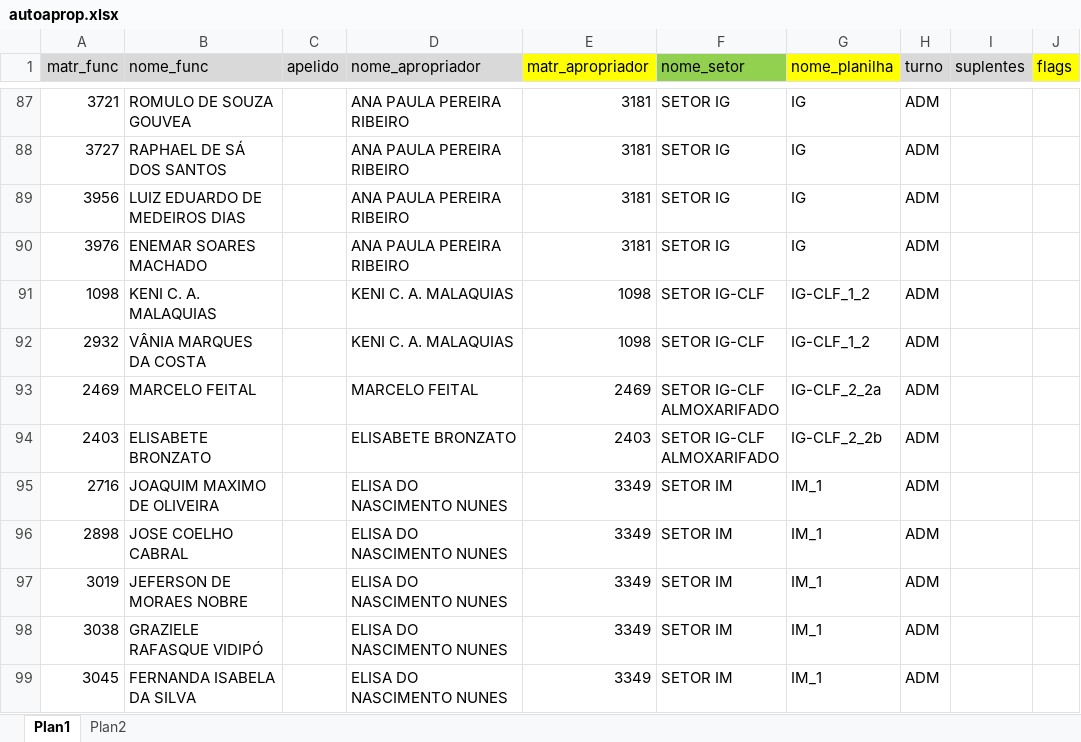
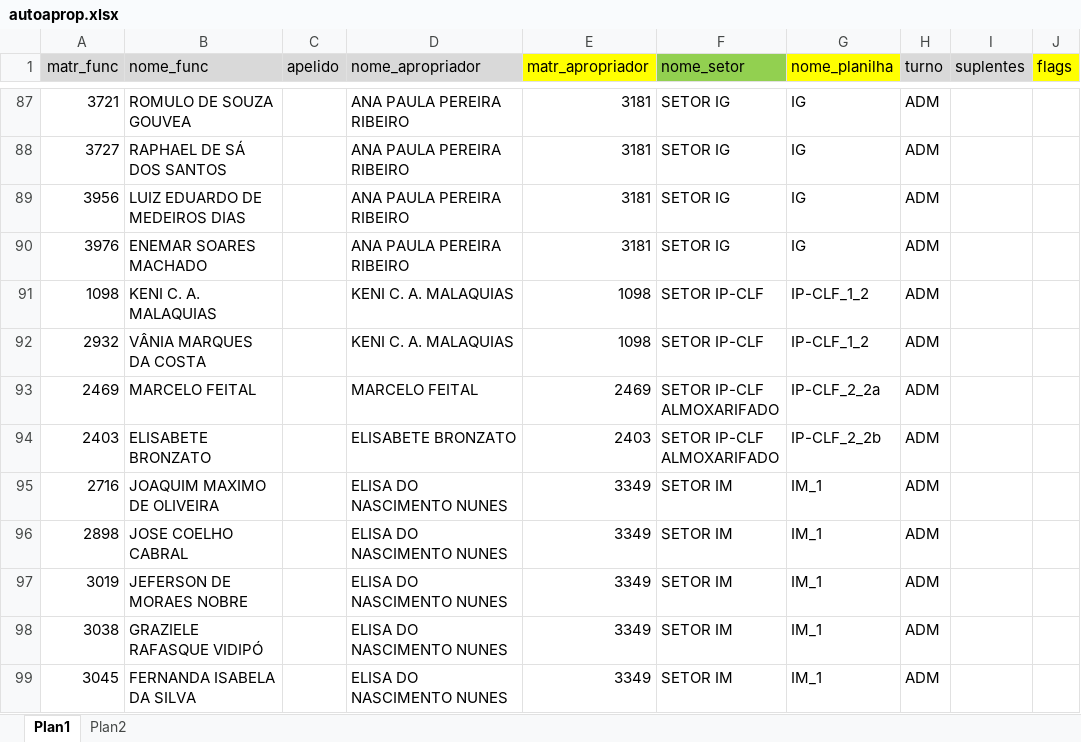
Before and after one commit to flipbit03/sisaprop, an Excel workbook: maps/autoaprop.xlsx, sheet Plan1, drawn as a sheet; only a part is shown, gaps mark what is left out; values as stored, in another font and other column widths than the file's, no borders; ↵ is a line break in a cell; the diff names each change by its address in the sheet, - before the commit and + after, or states it on an @@ line.

Commit message:
Atualizado autoaprop.xlsx por conta do IG-CLF-->IP-CLF

```diff
--- a/maps/autoaprop.xlsx (sheet Plan1)
+++ b/maps/autoaprop.xlsx (sheet Plan1)
-F91:F92 (nome_setor): SETOR IG-CLF
+F91:F92 (nome_setor): SETOR IP-CLF
-G91:G92 (nome_planilha): IG-CLF_1_2
+G91:G92 (nome_planilha): IP-CLF_1_2
-F93:F94 (nome_setor): SETOR IG-CLF ↵ ALMOXARIFADO
+F93:F94 (nome_setor): SETOR IP-CLF ↵ ALMOXARIFADO
-G93 (nome_planilha): IG-CLF_2_2a
+G93 (nome_planilha): IP-CLF_2_2a
-G94 (nome_planilha): IG-CLF_2_2b
+G94 (nome_planilha): IP-CLF_2_2b
```
Also changed, not shown: 6 other files.
